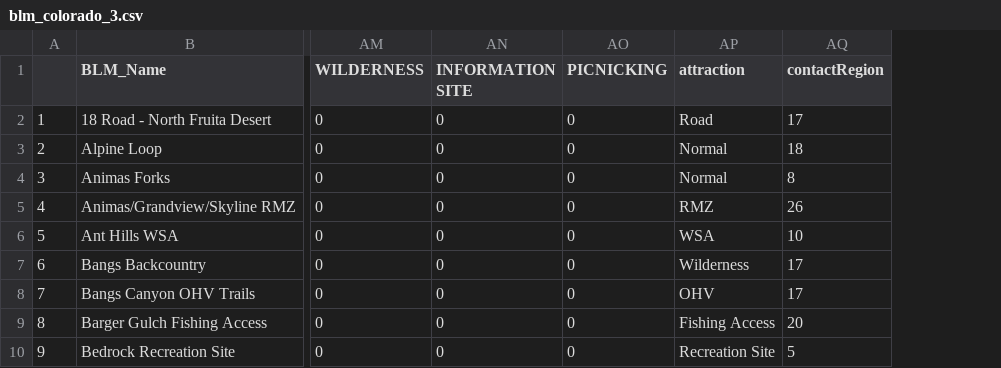
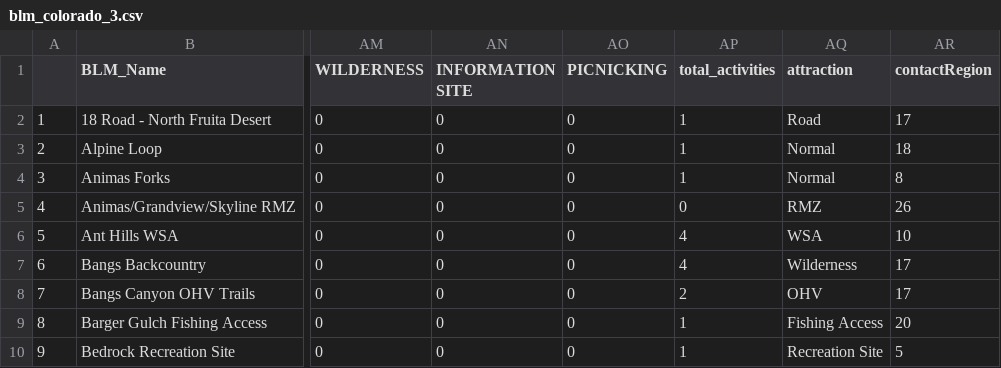
Before and after one commit to lgnsamuels-26/samuelson-hickman_final_project_SDS264, a CSV file: blm_colorado_3.csv, drawn as a sheet; only a part is shown, gaps mark what is left out; the diff names each change by its address in the sheet, - before the commit and + after, or states it on an @@ line.

```diff
--- a/blm_colorado_3.csv
+++ b/blm_colorado_3.csv
+column AP (total_activities), rows 2-10: 1 | 1 | 1 | 0 | 4 | 4 | 2 | 1 | 1
```
Also changed, not shown: 1 other file.
